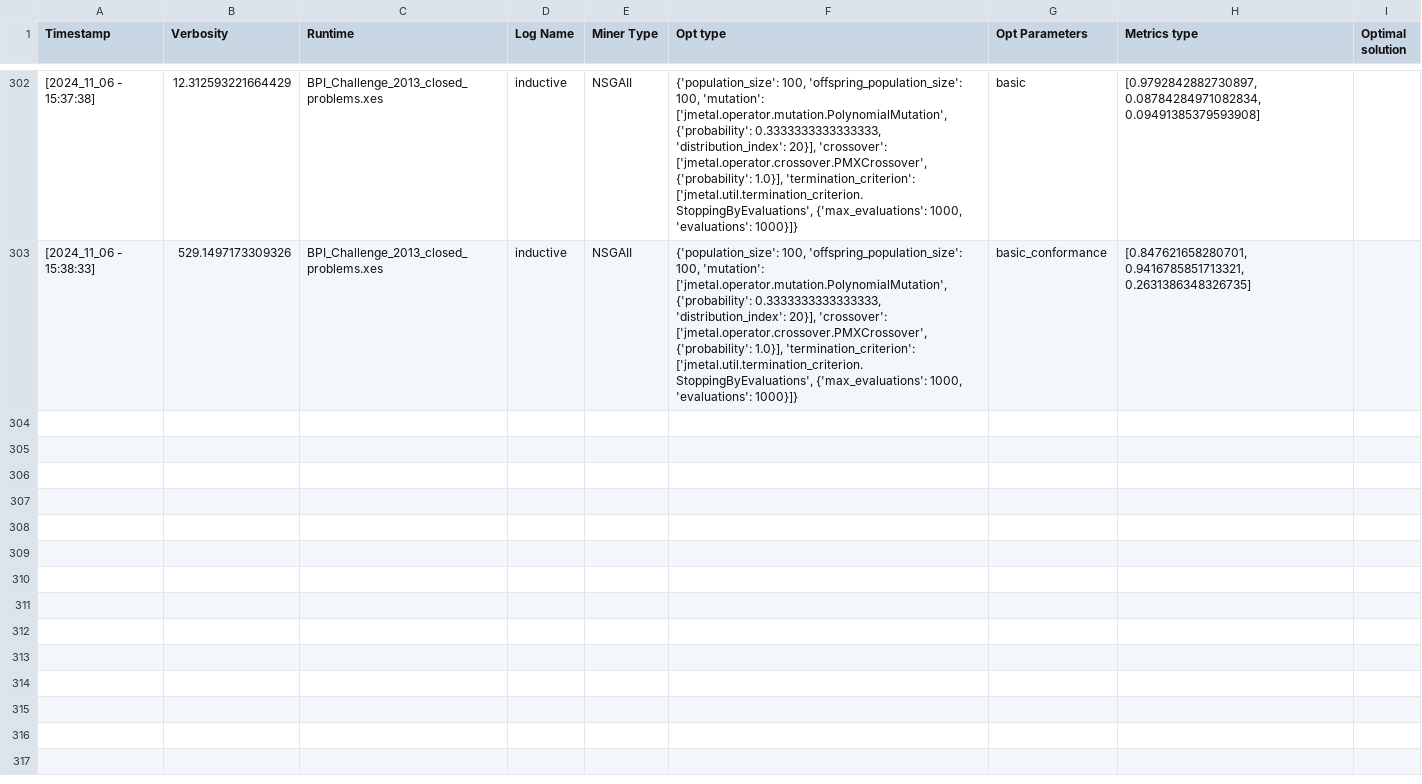
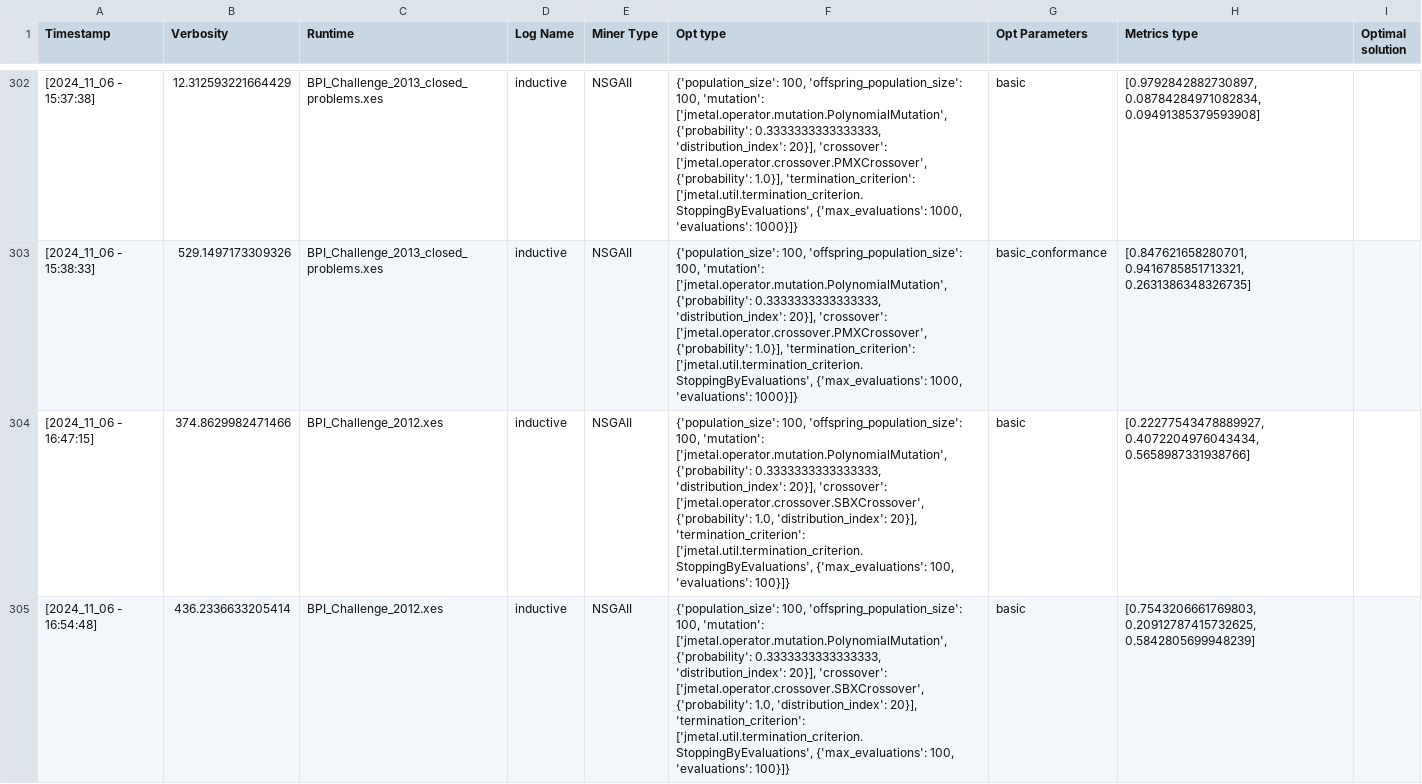
Before and after one commit to Rubense110/pm_py, a CSV file: doc/log.csv, drawn as a sheet; only a part is shown, gaps mark what is left out; the diff covers the shown part only.

```diff
--- a/doc/log.csv
+++ b/doc/log.csv
@@ -303 +303,3 @@ Timestamp; Verbosity; Runtime; Log Name; Miner Type; Opt type; Opt Parameters; M
 [2024_11_06 - 15:38:33];529.1497173309326;BPI_Challenge_2013_closed_problems.xes;inductive;NSGAII;{'population_size': 100, 'offspring_population_size': 100, 'mutation': ['jmetal.operator.mutation.PolynomialMutation', {'probability': 0.3333333333333333, 'distribution_index': 20}], 'crossover': ['jmetal.operator.crossover.PMXCrossover', {'probability': 1.0}], 'termination_criterion': ['jmetal.util.termination_criterion.StoppingByEvaluations', {'max_evaluations': 1000, 'evaluations': 1000}]};basic_conformance;[0.847621658280701, 0.9416785851713321, 0.2631386348326735]
+[2024_11_06 - 16:47:15];374.8629982471466;BPI_Challenge_2012.xes;inductive;NSGAII;{'population_size': 100, 'offspring_population_size': 100, 'mutation': ['jmetal.operator.mutation.PolynomialMutation', {'probability': 0.3333333333333333, 'distribution_index': 20}], 'crossover': ['jmetal.operator.crossover.SBXCrossover', {'probability': 1.0, 'distribution_index': 20}], 'termination_criterion': ['jmetal.util.termination_criterion.StoppingByEvaluations', {'max_evaluations': 100, 'evaluations': 100}]};basic;[0.22277543478889927, 0.4072204976043434, 0.5658987331938766]
+[2024_11_06 - 16:54:48];436.2336633205414;BPI_Challenge_2012.xes;inductive;NSGAII;{'population_size': 100, 'offspring_population_size': 100, 'mutation': ['jmetal.operator.mutation.PolynomialMutation', {'probability': 0.3333333333333333, 'distribution_index': 20}], 'crossover': ['jmetal.operator.crossover.SBXCrossover', {'probability': 1.0, 'distribution_index': 20}], 'termination_criterion': ['jmetal.util.termination_criterion.StoppingByEvaluations', {'max_evaluations': 100, 'evaluations': 100}]};basic;[0.7543206661769803, 0.20912787415732625, 0.5842805699948239]
```
Also changed, not shown: 1 added row elsewhere in this file, 3 other files.
